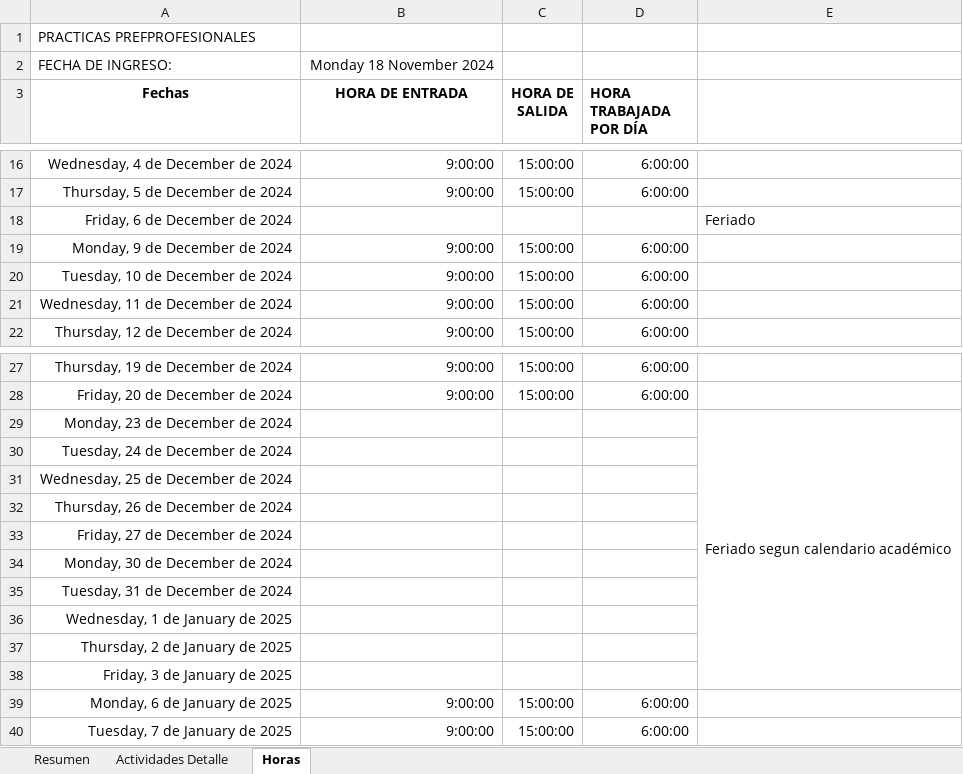
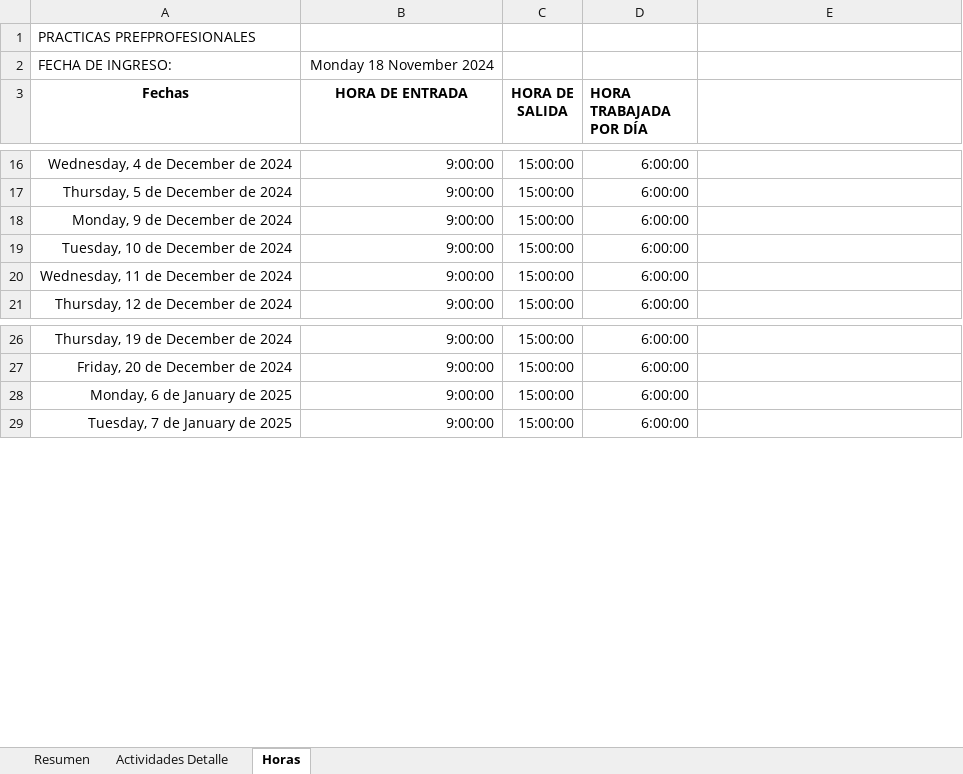
Before and after one commit to saoricoder/4805_PPP_Documentacion, an Excel workbook: Cronograma/ActividadesPracticas_Rodriguez.V1.1 .xlsx, sheet Horas, drawn as a sheet; only a part is shown, gaps mark what is left out; values as stored, in another font and other column widths than the file's, no borders; charts and pictures not drawn; the diff names each change by its address in the sheet, - before the commit and + after, or states it on an @@ line.

```diff
--- a/Cronograma/ActividadesPracticas_Rodriguez.V1.1 .xlsx (sheet Horas)
+++ b/Cronograma/ActividadesPracticas_Rodriguez.V1.1 .xlsx (sheet Horas)
-row 18: Friday, 6 de December de 2024 |  |  |  | Feriado
-row 29: Monday, 23 de December de 2024 |  |  |  | Feriado segun calendario académico
-row 30: Tuesday, 24 de December de 2024
-row 31: Wednesday, 25 de December de 2024
-row 32: Thursday, 26 de December de 2024
-row 33: Friday, 27 de December de 2024
-row 34: Monday, 30 de December de 2024
-row 35: Tuesday, 31 de December de 2024
-row 36: Wednesday, 1 de January de 2025
-row 37: Thursday, 2 de January de 2025
-row 38: Friday, 3 de January de 2025
```
Also changed, not shown: sheet Actividades Detalle, sheet Resumen, 2 other files.
